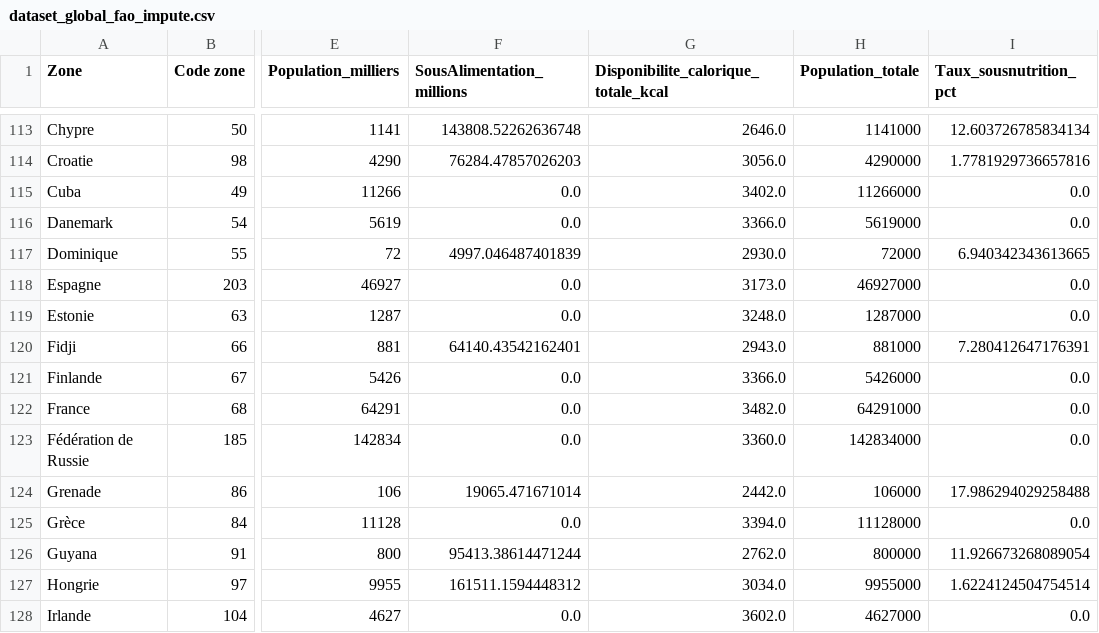
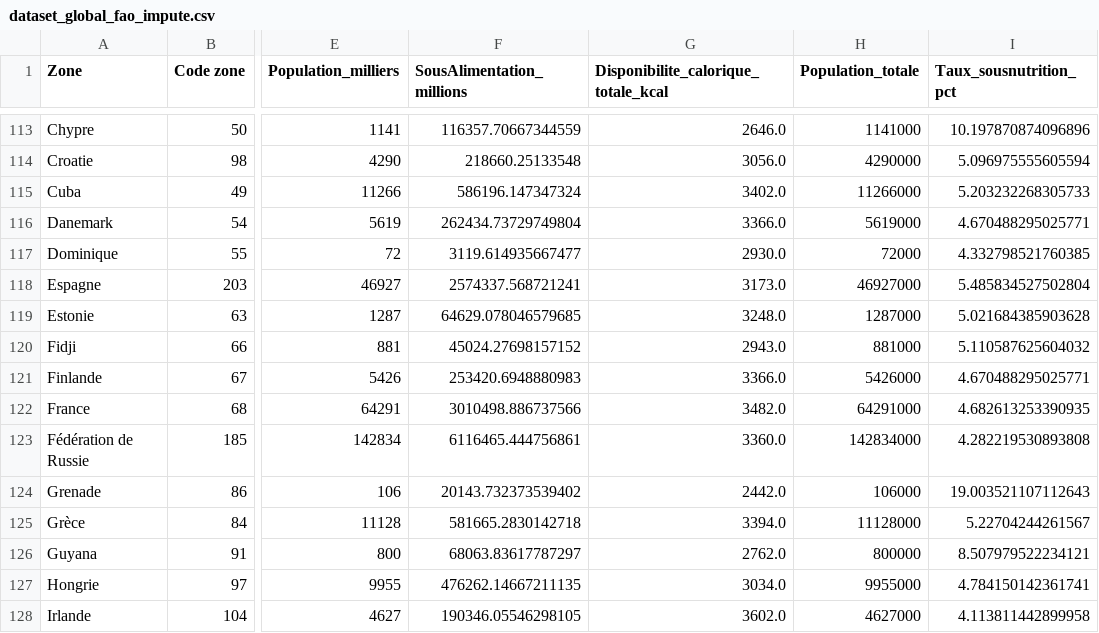
Before and after one commit to XiaoqingGdc/FAO_food_analysis, a CSV file: data/dataset_global_fao_impute.csv, drawn as a sheet; only a part is shown, gaps mark what is left out; the diff covers the shown part only; the diff names each change by its address in the sheet, - before the commit and + after, or states it on an @@ line.

```diff
--- a/data/dataset_global_fao_impute.csv
+++ b/data/dataset_global_fao_impute.csv
-F113 (SousAlimentation_millions): 143808.52262636748
+F113 (SousAlimentation_millions): 116357.70667344559
-I113 (Taux_sousnutrition_pct): 12.603726785834134
+I113 (Taux_sousnutrition_pct): 10.197870874096896
-F114 (SousAlimentation_millions): 76284.47857026203
+F114 (SousAlimentation_millions): 218660.25133548
-I114 (Taux_sousnutrition_pct): 1.7781929736657816
+I114 (Taux_sousnutrition_pct): 5.096975555605594
-F115 (SousAlimentation_millions): 0.0
+F115 (SousAlimentation_millions): 586196.147347324
-I115 (Taux_sousnutrition_pct): 0.0
+I115 (Taux_sousnutrition_pct): 5.203232268305733
-F116 (SousAlimentation_millions): 0.0
+F116 (SousAlimentation_millions): 262434.73729749804
-I116 (Taux_sousnutrition_pct): 0.0
+I116 (Taux_sousnutrition_pct): 4.670488295025771
-F117 (SousAlimentation_millions): 4997.046487401839
+F117 (SousAlimentation_millions): 3119.614935667477
-I117 (Taux_sousnutrition_pct): 6.940342343613665
+I117 (Taux_sousnutrition_pct): 4.332798521760385
-F118 (SousAlimentation_millions): 0.0
+F118 (SousAlimentation_millions): 2574337.568721241
-I118 (Taux_sousnutrition_pct): 0.0
+I118 (Taux_sousnutrition_pct): 5.485834527502804
-F119 (SousAlimentation_millions): 0.0
+F119 (SousAlimentation_millions): 64629.078046579685
-I119 (Taux_sousnutrition_pct): 0.0
+I119 (Taux_sousnutrition_pct): 5.021684385903628
-F120 (SousAlimentation_millions): 64140.43542162401
+F120 (SousAlimentation_millions): 45024.27698157152
-I120 (Taux_sousnutrition_pct): 7.280412647176391
+I120 (Taux_sousnutrition_pct): 5.110587625604032
-F121 (SousAlimentation_millions): 0.0
+F121 (SousAlimentation_millions): 253420.6948880983
-I121 (Taux_sousnutrition_pct): 0.0
+I121 (Taux_sousnutrition_pct): 4.670488295025771
-F122 (SousAlimentation_millions): 0.0
+F122 (SousAlimentation_millions): 3010498.886737566
-I122 (Taux_sousnutrition_pct): 0.0
+I122 (Taux_sousnutrition_pct): 4.682613253390935
-F123 (SousAlimentation_millions): 0.0
+F123 (SousAlimentation_millions): 6116465.444756861
-I123 (Taux_sousnutrition_pct): 0.0
+I123 (Taux_sousnutrition_pct): 4.282219530893808
-F124 (SousAlimentation_millions): 19065.471671014
+F124 (SousAlimentation_millions): 20143.732373539402
-I124 (Taux_sousnutrition_pct): 17.986294029258488
+I124 (Taux_sousnutrition_pct): 19.003521107112643
-F125 (SousAlimentation_millions): 0.0
+F125 (SousAlimentation_millions): 581665.2830142718
-I125 (Taux_sousnutrition_pct): 0.0
+I125 (Taux_sousnutrition_pct): 5.22704244261567
-F126 (SousAlimentation_millions): 95413.38614471244
+F126 (SousAlimentation_millions): 68063.83617787297
-I126 (Taux_sousnutrition_pct): 11.926673268089054
+I126 (Taux_sousnutrition_pct): 8.507979522234121
-F127 (SousAlimentation_millions): 161511.1594448312
+F127 (SousAlimentation_millions): 476262.14667211135
-I127 (Taux_sousnutrition_pct): 1.6224124504754514
+I127 (Taux_sousnutrition_pct): 4.784150142361741
-F128 (SousAlimentation_millions): 0.0
+F128 (SousAlimentation_millions): 190346.05546298105
-I128 (Taux_sousnutrition_pct): 0.0
+I128 (Taux_sousnutrition_pct): 4.113811442899958
```
Also changed, not shown: 120 edited cells elsewhere in this file.
